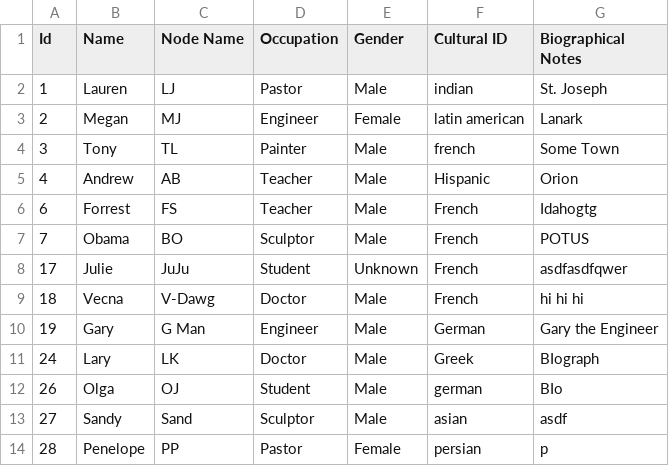
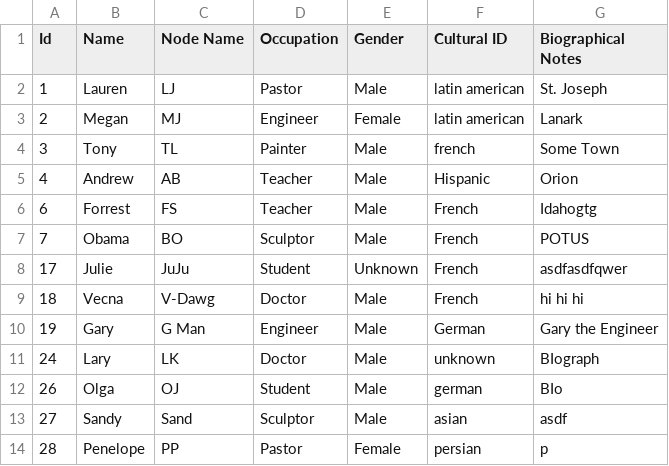
Before and after one commit to AugustanaCSC285Fall16/FlickerRepo, a CSV file: FlickerProject/DataFiles/PersonData.csv, drawn as a sheet.

```diff
--- a/FlickerProject/DataFiles/PersonData.csv
+++ b/FlickerProject/DataFiles/PersonData.csv
@@ -1,3 +1,3 @@
 "Id","Name","Node Name","Occupation","Gender","Cultural ID","Biographical Notes"
-"1","Lauren","LJ","Pastor","Male","indian","St. Joseph"
+"1","Lauren","LJ","Pastor","Male","latin american","St. Joseph"
 "2","Megan","MJ","Engineer","Female","latin american","Lanark"
@@ -10,3 +10,3 @@
 "19","Gary","G Man","Engineer","Male","German","Gary the Engineer"
-"24","Lary","LK","Doctor","Male","Greek","BIograph"
+"24","Lary","LK","Doctor","Male","unknown","BIograph"
 "26","Olga","OJ","Student","Male","german","BIo"
```
Also changed, not shown: FlickerProject/DataFiles/ConnectionData.csv, 5 other files.
